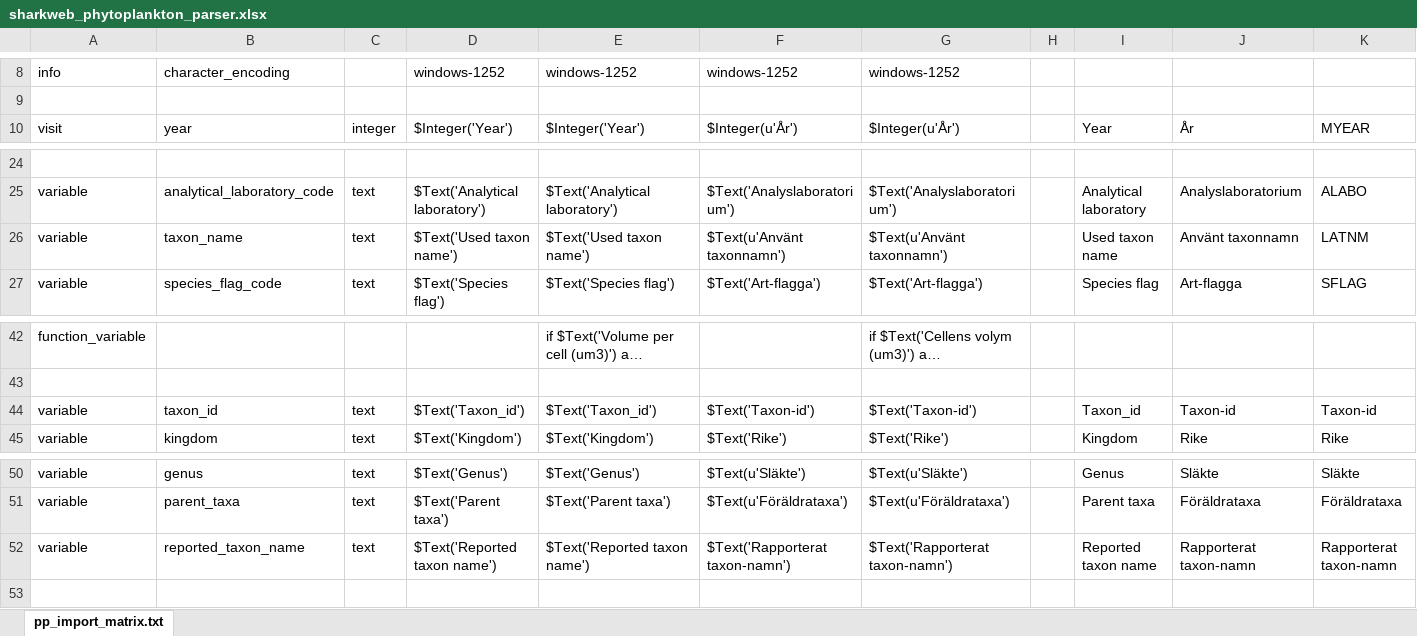
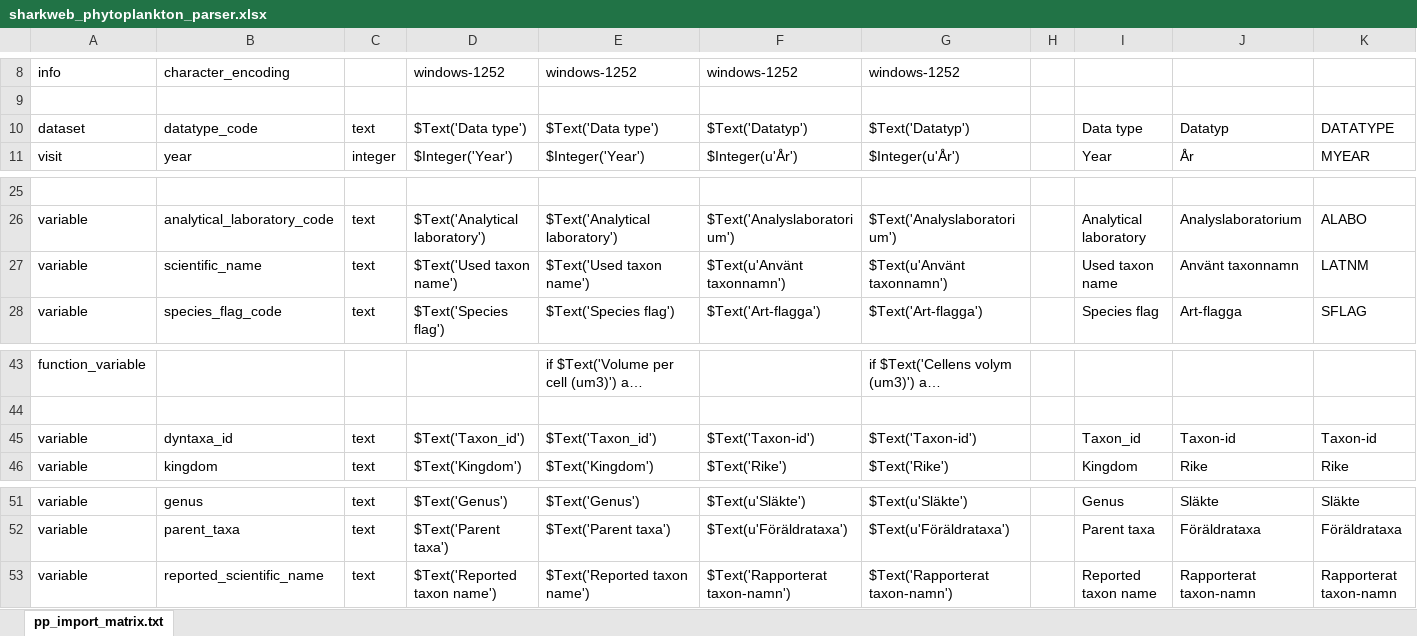
Before and after one commit to planktontoolbox/plankton-toolbox, an Excel workbook: toolbox_data/parsers/sharkweb_phytoplankton_parser.xlsx, sheet pp_import_matrix.txt, drawn as a sheet; only a part is shown, gaps mark what is left out; long unchanged cells end in …; values as stored, in another font and other column widths than the file's, no borders; addresses are those after the commit; the diff names each change by its address in the sheet, - before the commit and + after, or states it on an @@ line.

```diff
--- a/toolbox_data/parsers/sharkweb_phytoplankton_parser.xlsx (sheet pp_import_matrix.txt)
+++ b/toolbox_data/parsers/sharkweb_phytoplankton_parser.xlsx (sheet pp_import_matrix.txt)
+row 10: dataset | datatype_code | text | $Text('Data type') | $Text('Data type') | $Text('Datatyp') | $Text('Datatyp') |  | Data type | Datatyp | DATATYPE
-B27: taxon_name
+B27: scientific_name
-B45: taxon_id
+B45: dyntaxa_id
-B53: reported_taxon_name
+B53: reported_scientific_name
```
Also changed, not shown: toolbox_data/parsers/sharkweb_zooplankton_parser.xlsx, toolbox_data/species/translate_user.xlsx, 8 other files.
